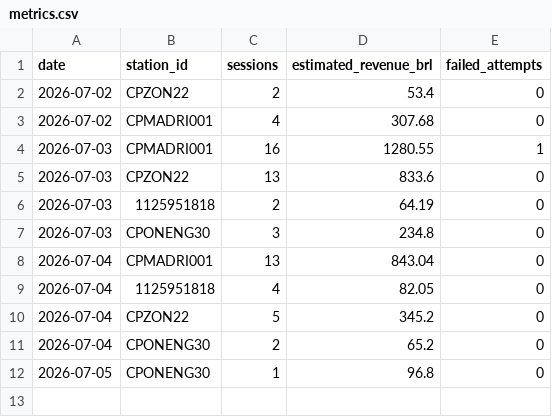
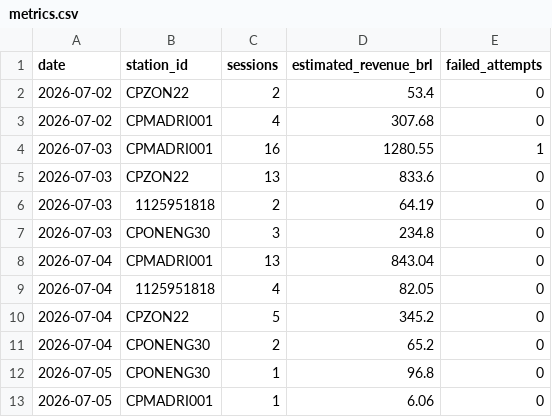
Before and after one commit to Thrcordeiro/ev-monitor, a CSV file: data/metrics.csv, drawn as a sheet.

```diff
--- a/data/metrics.csv
+++ b/data/metrics.csv
@@ -12 +12,2 @@ date,station_id,sessions,estimated_revenue_brl,failed_attempts
 2026-07-05,CPONENG30,1,96.8,0
+2026-07-05,CPMADRI001,1,6.06,0
```
Also changed, not shown: data/sessions.csv, 5 other files.
